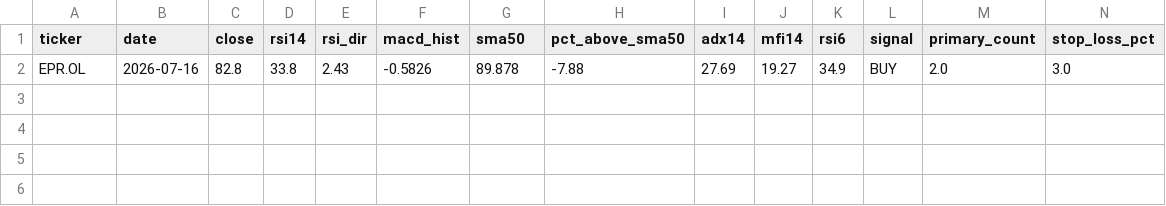
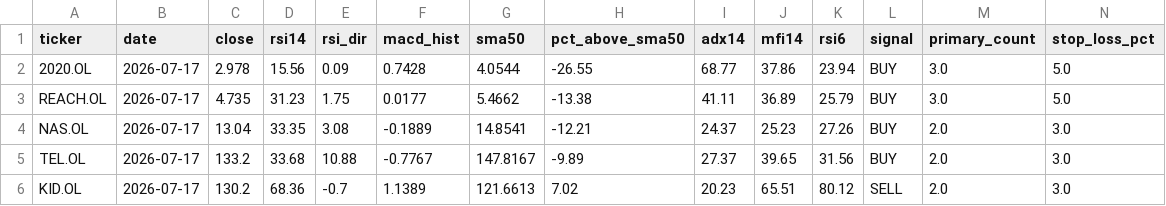
Before and after one commit to keresell-coder/oslo-screener, a CSV file: signals_only.csv, drawn as a sheet; only a part is shown; removed rows and columns are numbered as before the commit, all else as after; rows hold the shown columns only; the diff names each change by its address in the sheet, - before the commit and + after, or states it on an @@ line.

```diff
--- a/signals_only.csv
+++ b/signals_only.csv
-row 2: EPR.OL | 2026-07-16 | 82.8 | 33.8 | 2.43 | -0.5826 | 89.878 | -7.88 | 27.69 | 19.27 | 34.9 | BUY | 2.0 | 3.0
+row 2: 2020.OL | 2026-07-17 | 2.978 | 15.56 | 0.09 | 0.7428 | 4.0544 | -26.55 | 68.77 | 37.86 | 23.94 | BUY | 3.0 | 5.0
+row 3: REACH.OL | 2026-07-17 | 4.735 | 31.23 | 1.75 | 0.0177 | 5.4662 | -13.38 | 41.11 | 36.89 | 25.79 | BUY | 3.0 | 5.0
+row 4: NAS.OL | 2026-07-17 | 13.04 | 33.35 | 3.08 | -0.1889 | 14.8541 | -12.21 | 24.37 | 25.23 | 27.26 | BUY | 2.0 | 3.0
+row 5: TEL.OL | 2026-07-17 | 133.2 | 33.68 | 10.88 | -0.7767 | 147.8167 | -9.89 | 27.37 | 39.65 | 31.56 | BUY | 2.0 | 3.0
+row 6: KID.OL | 2026-07-17 | 130.2 | 68.36 | -0.7 | 1.1389 | 121.6613 | 7.02 | 20.23 | 65.51 | 80.12 | SELL | 2.0 | 3.0
```
Also changed, not shown: buy.csv, latest.csv, 4 other files.
